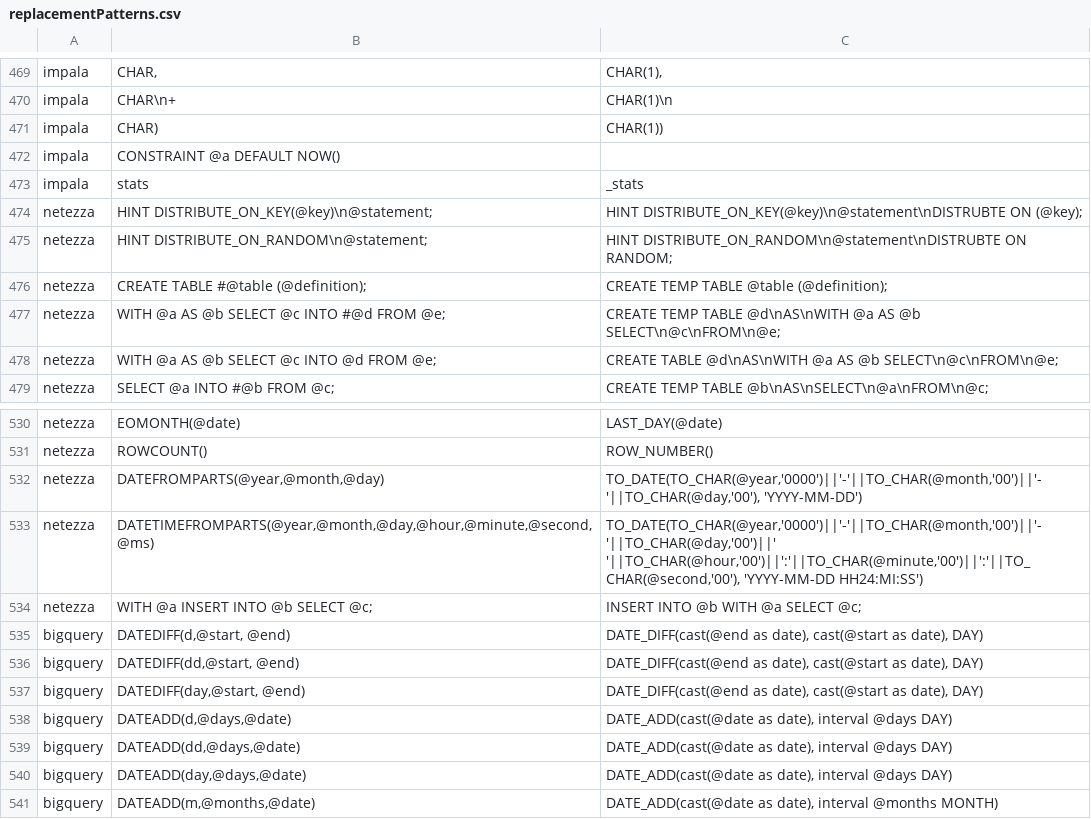
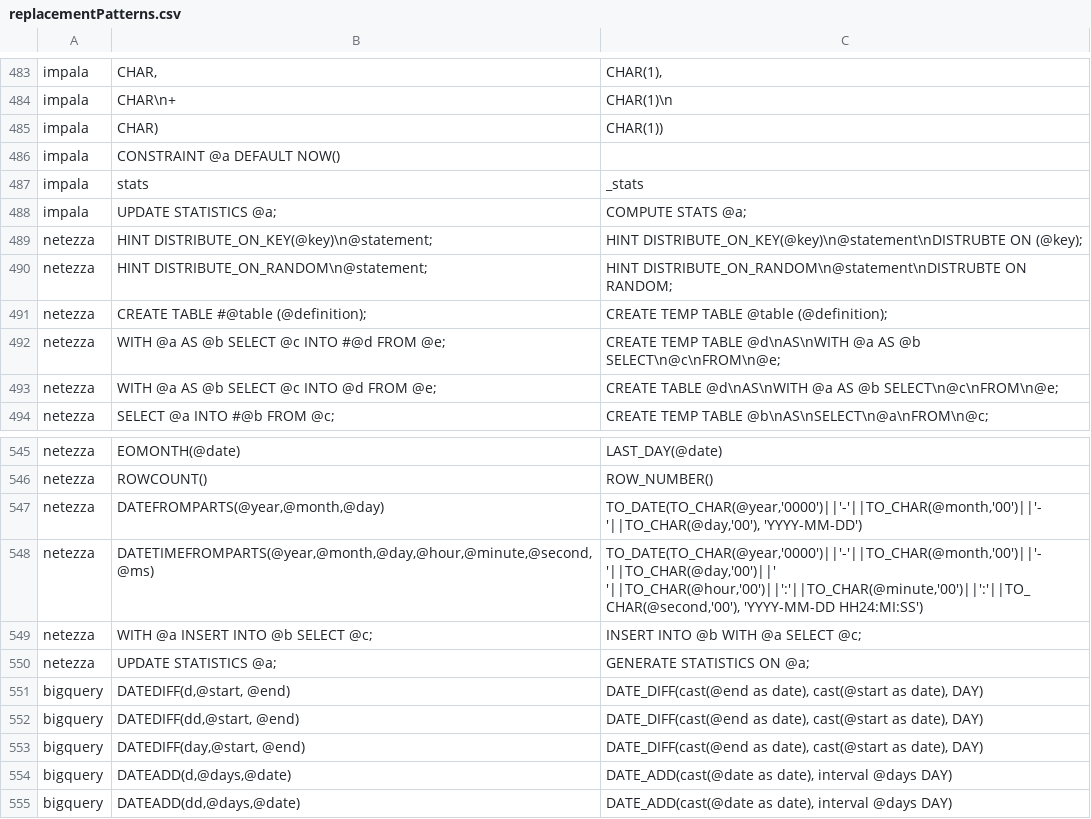
Before and after one commit to cran/SqlRender, a CSV file: inst/csv/replacementPatterns.csv, drawn as a sheet; only a part is shown, gaps mark what is left out; the shorter side is filled out with more unchanged rows; the diff covers the shown part only; the diff names each change by its address in the sheet, - before the commit and + after, or states it on an @@ line.

```diff
--- a/inst/csv/replacementPatterns.csv
+++ b/inst/csv/replacementPatterns.csv
+row 488: impala | UPDATE STATISTICS @a; | COMPUTE STATS @a;
+row 550: netezza | UPDATE STATISTICS @a; | GENERATE STATISTICS ON @a;
```
Also changed, not shown: 14 added rows elsewhere in this file, 12 other files.
